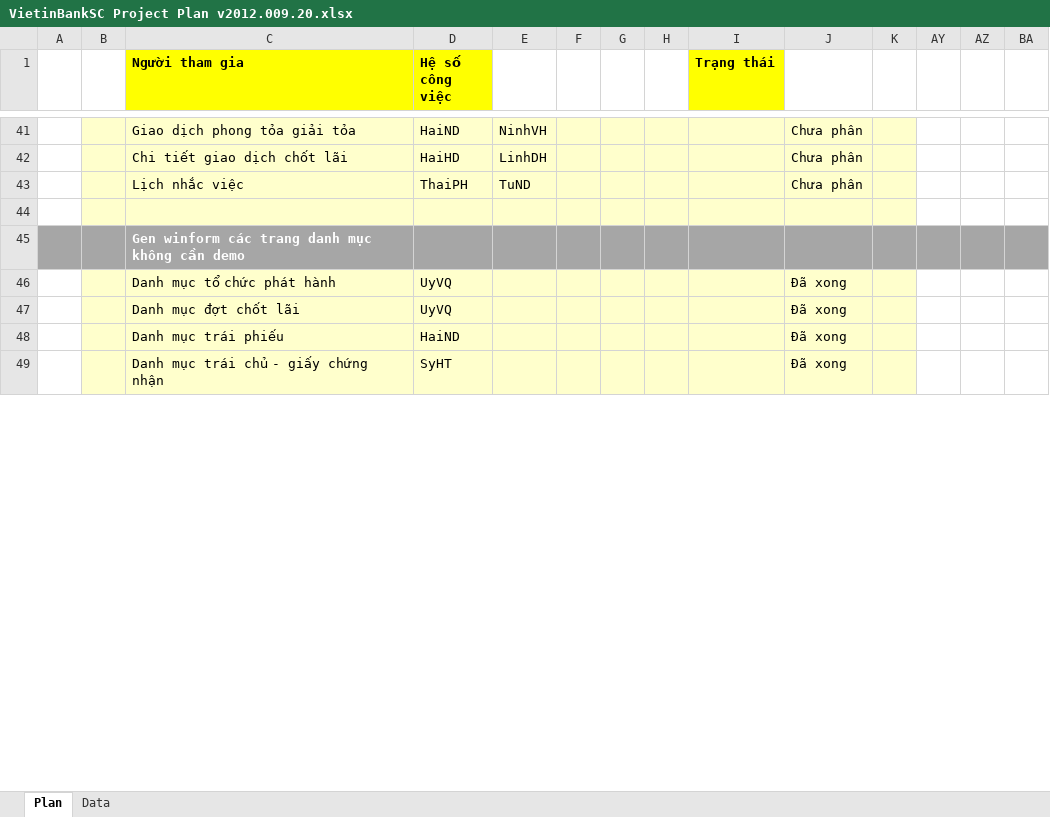
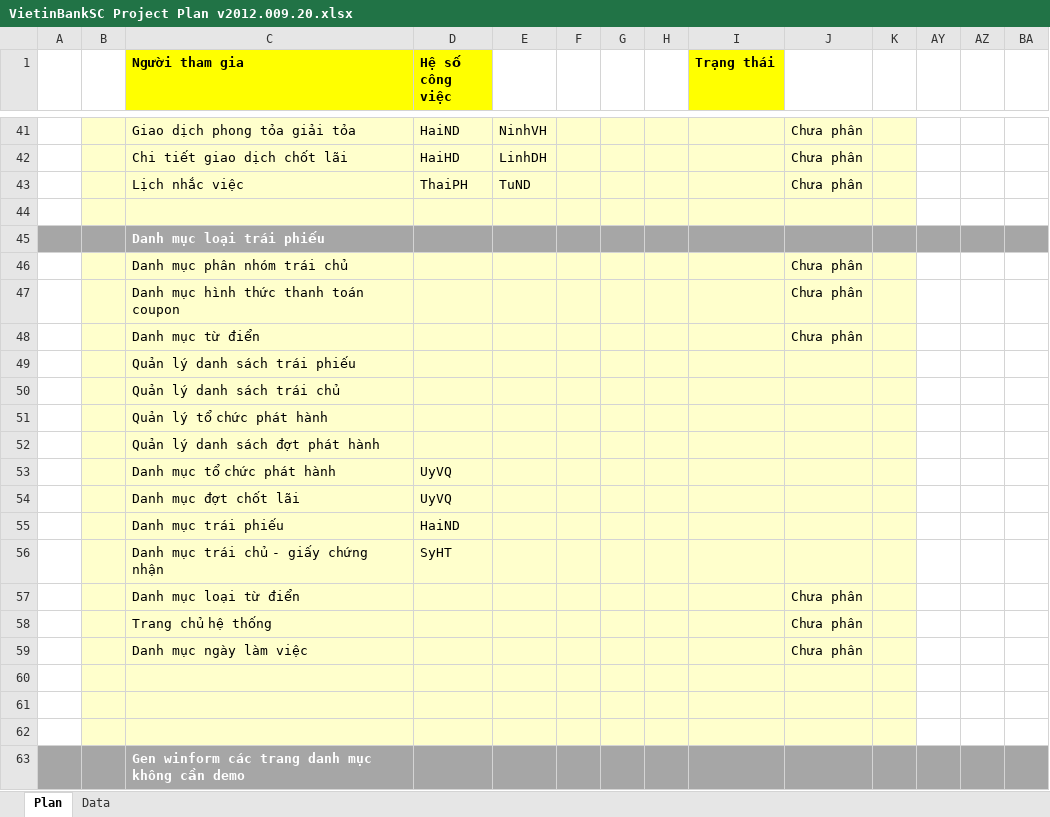
Before and after one commit to nguyendanhtu/my-project-traiphieu, an Excel workbook: Document/VietinBankSC Project Plan v2012.009.20.xlsx, sheet Plan, drawn as a sheet; only a part is shown, gaps mark what is left out; values as stored, in another font and other column widths than the file's, no borders; conditional formats not drawn; removed rows and columns are numbered as before the commit, all else as after; rows hold the shown columns only; the diff covers the shown part only; the diff names each change by its address in the sheet, - before the commit and + after, or states it on an @@ line.

```diff
--- a/Document/VietinBankSC Project Plan v2012.009.20.xlsx (sheet Plan)
+++ b/Document/VietinBankSC Project Plan v2012.009.20.xlsx (sheet Plan)
+row 45:  |  | Danh mục loại trái phiếu
+row 46:  |  | Danh mục phân nhóm trái chủ |  |  |  |  |  |  | Chưa phân
+row 47:  |  | Danh mục hình thức thanh toán coupon |  |  |  |  |  |  | Chưa phân
+row 48:  |  | Danh mục từ điển |  |  |  |  |  |  | Chưa phân
+row 49:  |  | Quản lý danh sách trái phiếu
+row 50:  |  | Quản lý danh sách trái chủ
+row 51:  |  | Quản lý tổ chức phát hành
+row 52:  |  | Quản lý danh sách đợt phát hành
+row 53:  |  | Danh mục tổ chức phát hành | UyVQ
+row 54:  |  | Danh mục đợt chốt lãi | UyVQ
+row 55:  |  | Danh mục trái phiếu | HaiND
+row 56:  |  | Danh mục trái chủ - giấy chứng nhận | SyHT
+row 57:  |  | Danh mục loại từ điển |  |  |  |  |  |  | Chưa phân
+row 58:  |  | Trang chủ hệ thống |  |  |  |  |  |  | Chưa phân
+row 59:  |  | Danh mục ngày làm việc |  |  |  |  |  |  | Chưa phân
+row 60: (empty)
+row 61: (empty)
+row 62: (empty)
-row 46:  |  | Danh mục tổ chức phát hành | UyVQ |  |  |  |  |  | Đã xong
-row 47:  |  | Danh mục đợt chốt lãi | UyVQ |  |  |  |  |  | Đã xong
-row 48:  |  | Danh mục trái phiếu | HaiND |  |  |  |  |  | Đã xong
-row 49:  |  | Danh mục trái chủ - giấy chứng nhận | SyHT |  |  |  |  |  | Đã xong
```
Also changed, not shown: 9 added rows, 2 edited cells and cell formats elsewhere in this sheet.
